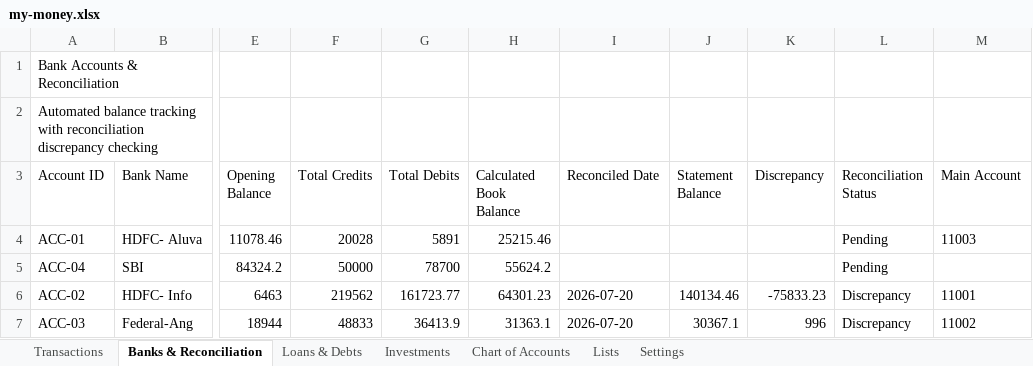
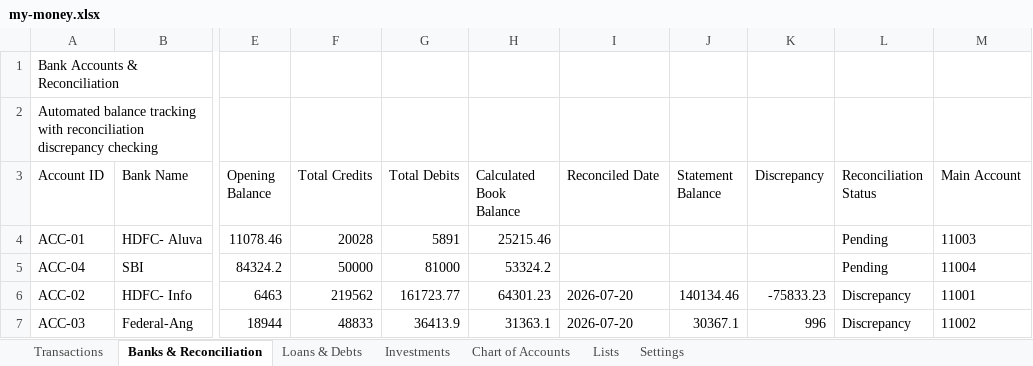
Before and after one commit to SanjoPoly/MyLedger, an Excel workbook: my-money.xlsx, sheet Banks & Reconciliation, drawn as a sheet; only a part is shown, gaps mark what is left out; values as stored, in another font and other column widths than the file's, no borders; the diff names each change by its address in the sheet, - before the commit and + after, or states it on an @@ line.

```diff
--- a/my-money.xlsx (sheet Banks & Reconciliation)
+++ b/my-money.xlsx (sheet Banks & Reconciliation)
-G5 (Total Debits): 78700
+G5 (Total Debits): 81000
-H5 (Calculated Book Balance): 55624.2
+H5 (Calculated Book Balance): 53324.2
-M5 (Main Account): (empty)
+M5 (Main Account): 11004
```
Also changed, not shown: sheet Transactions.
